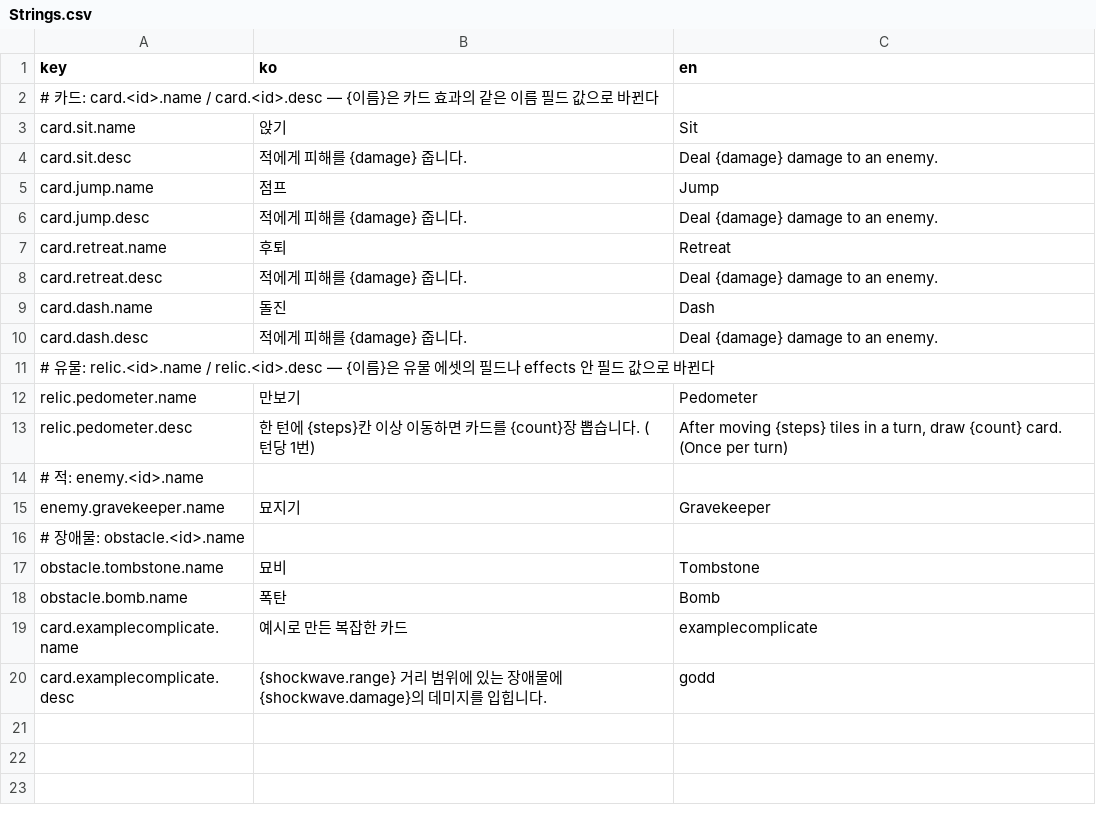
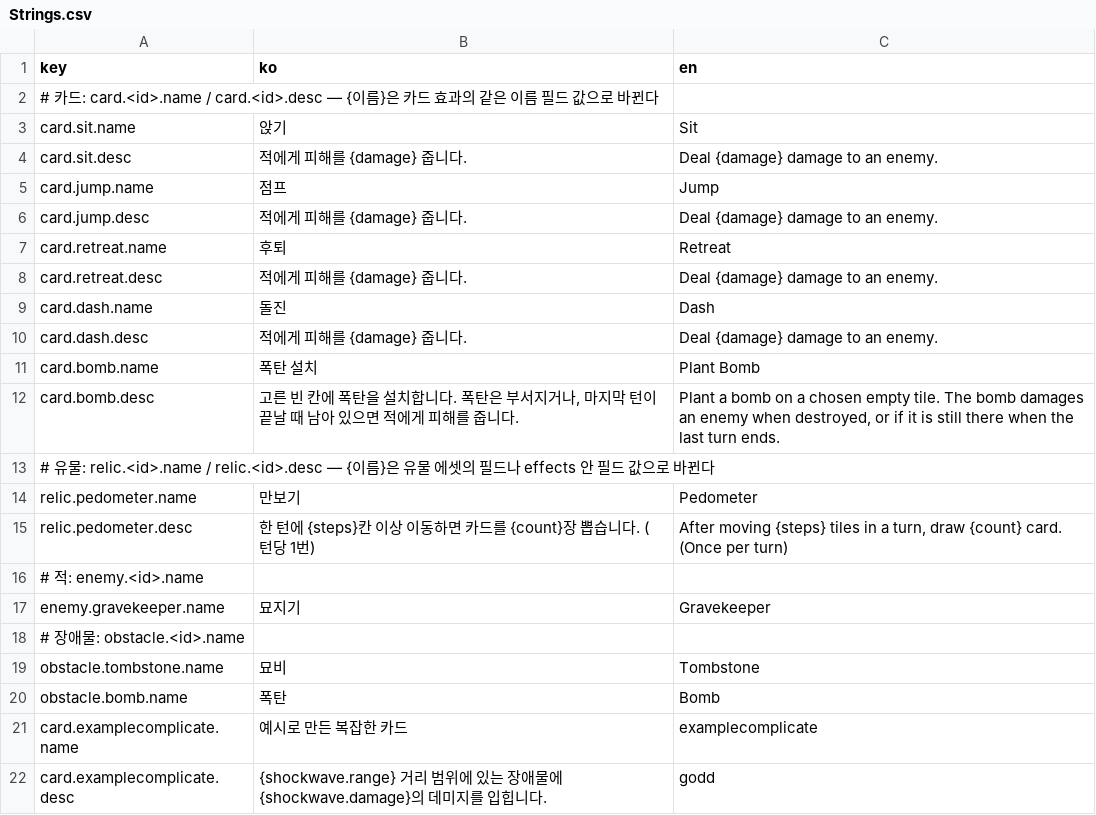
Before and after one commit to ACHiosung/Move-Cute, a CSV file: Assets/Resources/Localization/Strings.csv, drawn as a sheet.

```diff
--- a/Assets/Resources/Localization/Strings.csv
+++ b/Assets/Resources/Localization/Strings.csv
@@ -10,2 +10,4 @@ card.dash.name,돌진,Dash
 card.dash.desc,적에게 피해를 {damage} 줍니다.,Deal {damage} damage to an enemy.
+card.bomb.name,폭탄 설치,Plant Bomb
+card.bomb.desc,"고른 빈 칸에 폭탄을 설치합니다. 폭탄은 부서지거나, 마지막 턴이 끝날 때 남아 있으면 적에게 피해를 줍니다.","Plant a bomb on a chosen empty tile. The bomb damages an enemy when destroyed, or if it is still there when the last turn ends."
 # 유물: relic.<id>.name / relic.<id>.desc — {이름}은 유물 에셋의 필드나 effects 안 필드 값으로 바뀐다,,
```
Also changed, not shown: 4 other files.
